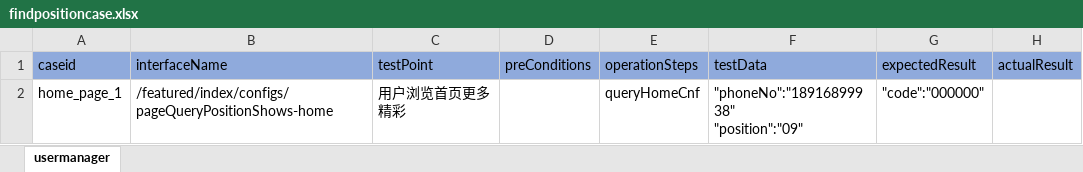
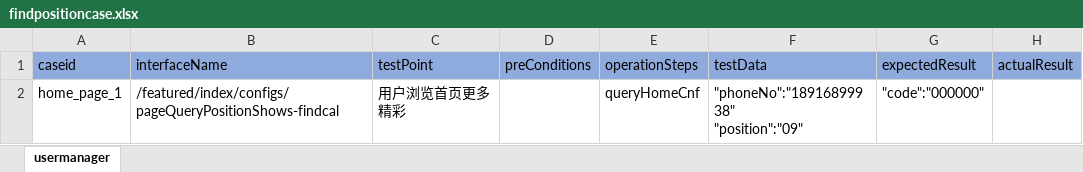
Before and after one commit to litaojun/steamOmTest, an Excel workbook: steamcase/homepage/findpositioncase.xlsx, sheet usermanager, drawn as a sheet; values as stored, in another font and other column widths than the file's, no borders; the diff names each change by its address in the sheet, - before the commit and + after, or states it on an @@ line.

```diff
--- a/steamcase/homepage/findpositioncase.xlsx (sheet usermanager)
+++ b/steamcase/homepage/findpositioncase.xlsx (sheet usermanager)
-B2 (interfaceName): /featured/index/configs/pageQueryPositionShows-home
+B2 (interfaceName): /featured/index/configs/pageQueryPositionShows-findcal
```
Also changed, not shown: steamcase/homepage/findpagecnfcase.xlsx, steamcase/homepage/homehotpositioncase.xlsx, 7 other files.
